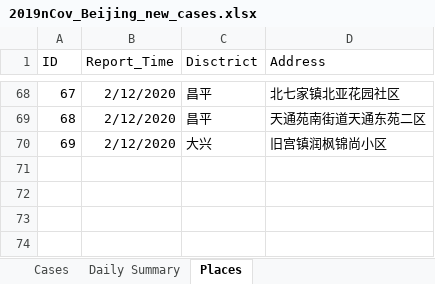
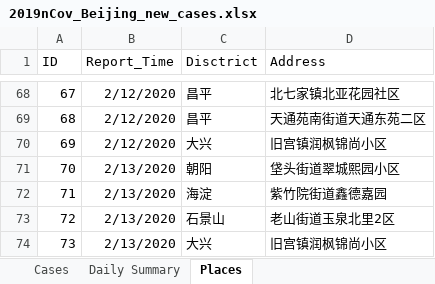
Before and after one commit to presstofan/2019-nCov-data-collection, an Excel workbook: Beijing_WJW/2019nCov_Beijing_new_cases.xlsx, sheet Places, drawn as a sheet; only a part is shown, gaps mark what is left out; values as stored, in another font and other column widths than the file's, no borders; the diff names each change by its address in the sheet, - before the commit and + after, or states it on an @@ line.

```diff
--- a/Beijing_WJW/2019nCov_Beijing_new_cases.xlsx (sheet Places)
+++ b/Beijing_WJW/2019nCov_Beijing_new_cases.xlsx (sheet Places)
+row 71: 70 | 2/13/2020 | 朝阳 | 垡头街道翠城熙园小区
+row 72: 71 | 2/13/2020 | 海淀 | 紫竹院街道鑫德嘉园
+row 73: 72 | 2/13/2020 | 石景山 | 老山街道玉泉北里2区
+row 74: 73 | 2/13/2020 | 大兴 | 旧宫镇润枫锦尚小区
```
Also changed, not shown: sheet Daily Summary, Shenzhen_WJW/2019nCov_Shenzhen_new_cases.xlsx.
